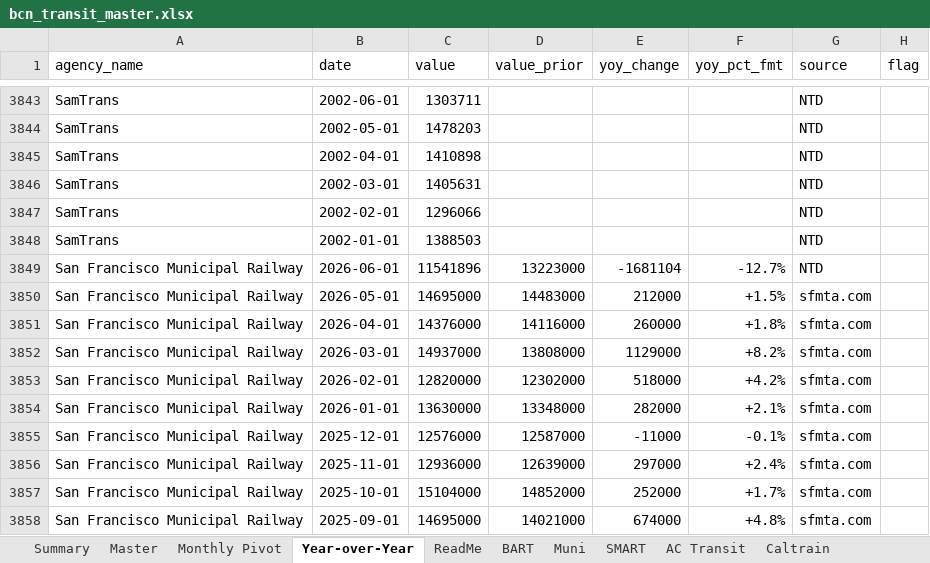
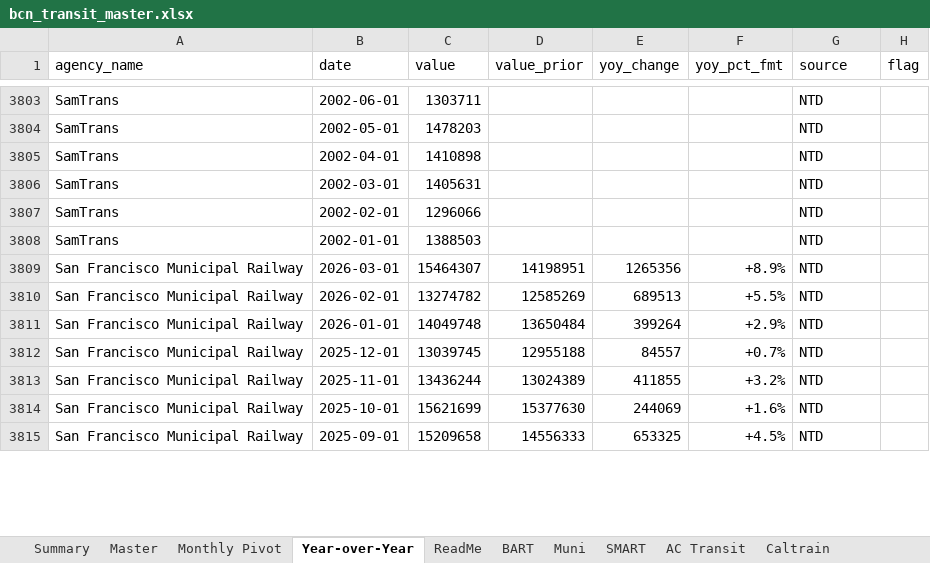
Before and after one commit to alariosjx/bcn-transit-tracker, an Excel workbook: data/public/bcn_transit_master.xlsx, sheet Year-over-Year, drawn as a sheet; only a part is shown, gaps mark what is left out; values as stored, in another font and other column widths than the file's, no cell formats; removed rows and columns are numbered as before the commit, all else as after; the diff covers the shown part only; the diff names each change by its address in the sheet, - before the commit and + after, or states it on an @@ line.

```diff
--- a/data/public/bcn_transit_master.xlsx (sheet Year-over-Year)
+++ b/data/public/bcn_transit_master.xlsx (sheet Year-over-Year)
-row 3849: San Francisco Municipal Railway | 2026-06-01 | 11541896 | 13223000 | -1681104 | -12.7% | NTD
-row 3850: San Francisco Municipal Railway | 2026-05-01 | 14695000 | 14483000 | 212000 | +1.5% | sfmta.com
-row 3851: San Francisco Municipal Railway | 2026-04-01 | 14376000 | 14116000 | 260000 | +1.8% | sfmta.com
-C3809 (value): 14937000
+C3809 (value): 15464307
-D3809 (value_prior): 13808000
+D3809 (value_prior): 14198951
-E3809 (yoy_change): 1129000
+E3809 (yoy_change): 1265356
-F3809 (yoy_pct_fmt): +8.2%
+F3809 (yoy_pct_fmt): +8.9%
-G3809:G3815 (source): sfmta.com
+G3809:G3815 (source): NTD
-C3810 (value): 12820000
+C3810 (value): 13274782
-D3810 (value_prior): 12302000
+D3810 (value_prior): 12585269
-E3810 (yoy_change): 518000
+E3810 (yoy_change): 689513
-F3810 (yoy_pct_fmt): +4.2%
+F3810 (yoy_pct_fmt): +5.5%
-C3811 (value): 13630000
+C3811 (value): 14049748
-D3811 (value_prior): 13348000
+D3811 (value_prior): 13650484
-E3811 (yoy_change): 282000
+E3811 (yoy_change): 399264
-F3811 (yoy_pct_fmt): +2.1%
+F3811 (yoy_pct_fmt): +2.9%
-C3812 (value): 12576000
+C3812 (value): 13039745
-D3812 (value_prior): 12587000
+D3812 (value_prior): 12955188
-E3812 (yoy_change): -11000
+E3812 (yoy_change): 84557
-F3812 (yoy_pct_fmt): -0.1%
+F3812 (yoy_pct_fmt): +0.7%
-C3813 (value): 12936000
+C3813 (value): 13436244
-D3813 (value_prior): 12639000
+D3813 (value_prior): 13024389
-E3813 (yoy_change): 297000
+E3813 (yoy_change): 411855
-F3813 (yoy_pct_fmt): +2.4%
+F3813 (yoy_pct_fmt): +3.2%
-C3814 (value): 15104000
+C3814 (value): 15621699
-D3814 (value_prior): 14852000
+D3814 (value_prior): 15377630
-E3814 (yoy_change): 252000
+E3814 (yoy_change): 244069
-F3814 (yoy_pct_fmt): +1.7%
+F3814 (yoy_pct_fmt): +1.6%
-C3815 (value): 14695000
+C3815 (value): 15209658
-D3815 (value_prior): 14021000
+D3815 (value_prior): 14556333
-E3815 (yoy_change): 674000
+E3815 (yoy_change): 653325
-F3815 (yoy_pct_fmt): +4.8%
+F3815 (yoy_pct_fmt): +4.5%
```
Also changed, not shown: 63 removed rows and 1231 edited cells elsewhere in this sheet, sheet Master, sheet Monthly Pivot, sheet Summary, sheet Muni, sheet Golden Gate Bus, sheet WestCAT, 21 more sheets, cell formats, 41 other files.
